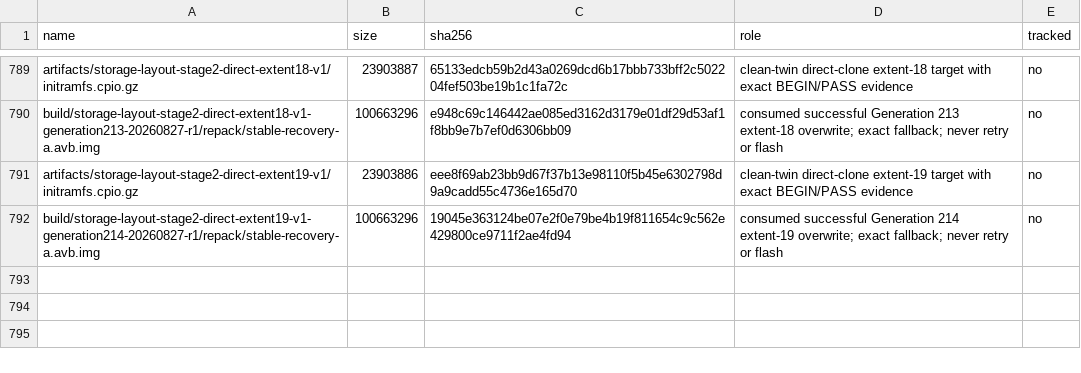
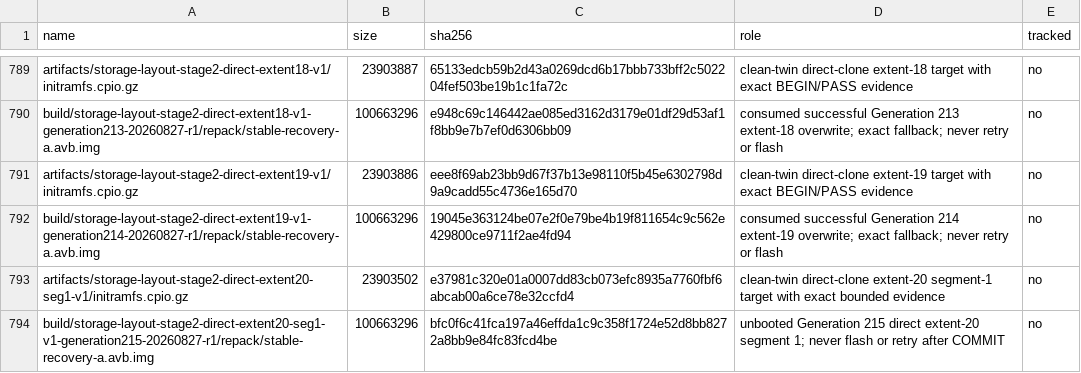
Before and after one commit to klimovich008/rog5-linux, a TSV file: manifests/artifacts.tsv, drawn as a sheet; only a part is shown, gaps mark what is left out; the diff names each change by its address in the sheet, - before the commit and + after, or states it on an @@ line.

Commit message:
Prepare Generation 215 extent 20 segment one

```diff
--- a/manifests/artifacts.tsv
+++ b/manifests/artifacts.tsv
+row 793: artifacts/storage-layout-stage2-direct-extent20-seg1-v1/initramfs.cpio.gz | 23903502 | e37981c320e01a0007dd83cb073efc8935a7760fbf6abcab00a6ce78e32ccfd4 | clean-twin direct-clone extent-20 segment-1 target with exact bounded evidence | no
+row 794: build/storage-layout-stage2-direct-extent20-seg1-v1-generation215-20260827-r1/repack/stable-recovery-a.avb.img | 100663296 | bfc0f6c41fca197a46effda1c9c358f1724e52d8bb8272a8bb9e84fc83fcd4be | unbooted Generation 215 direct extent-20 segment 1; never flash or retry after COMMIT | no
```
Also changed, not shown: manifests/temporary-boot-images.tsv, 14 other files.
